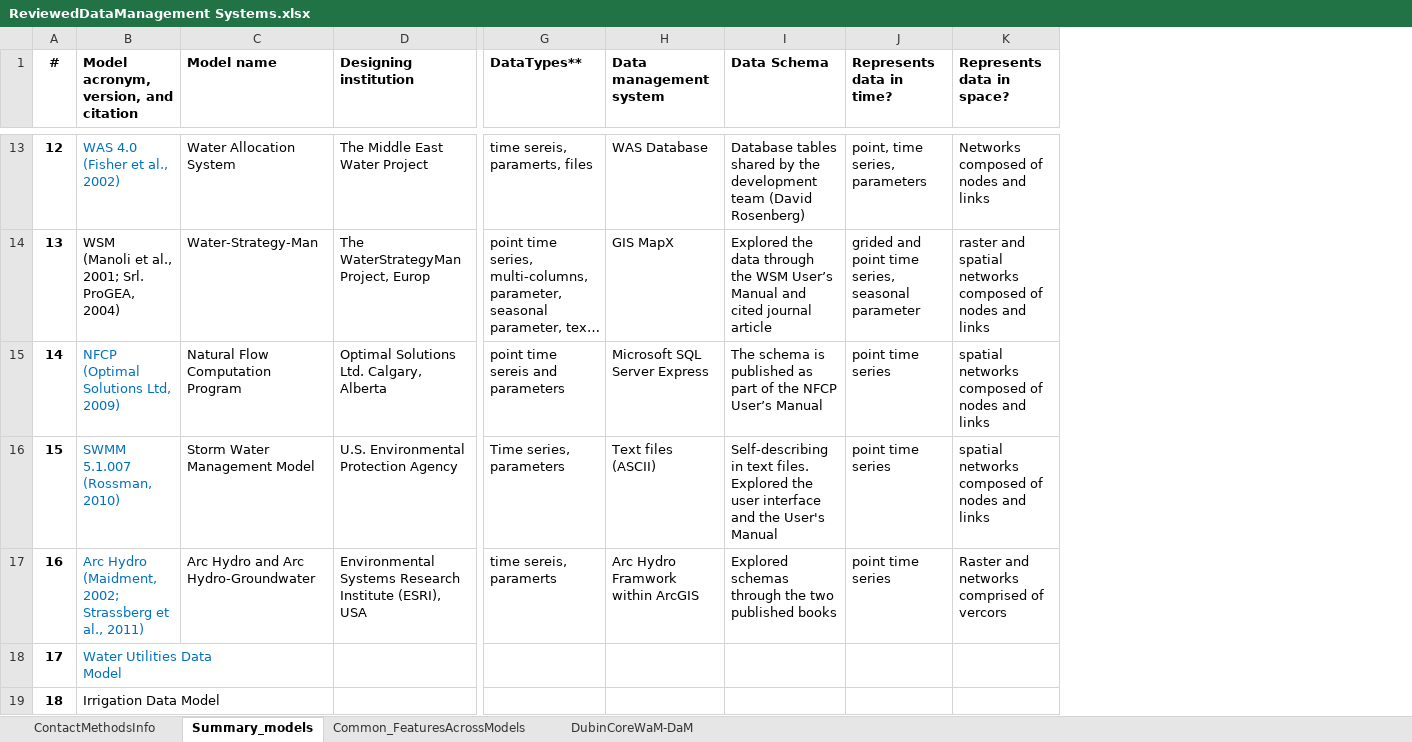
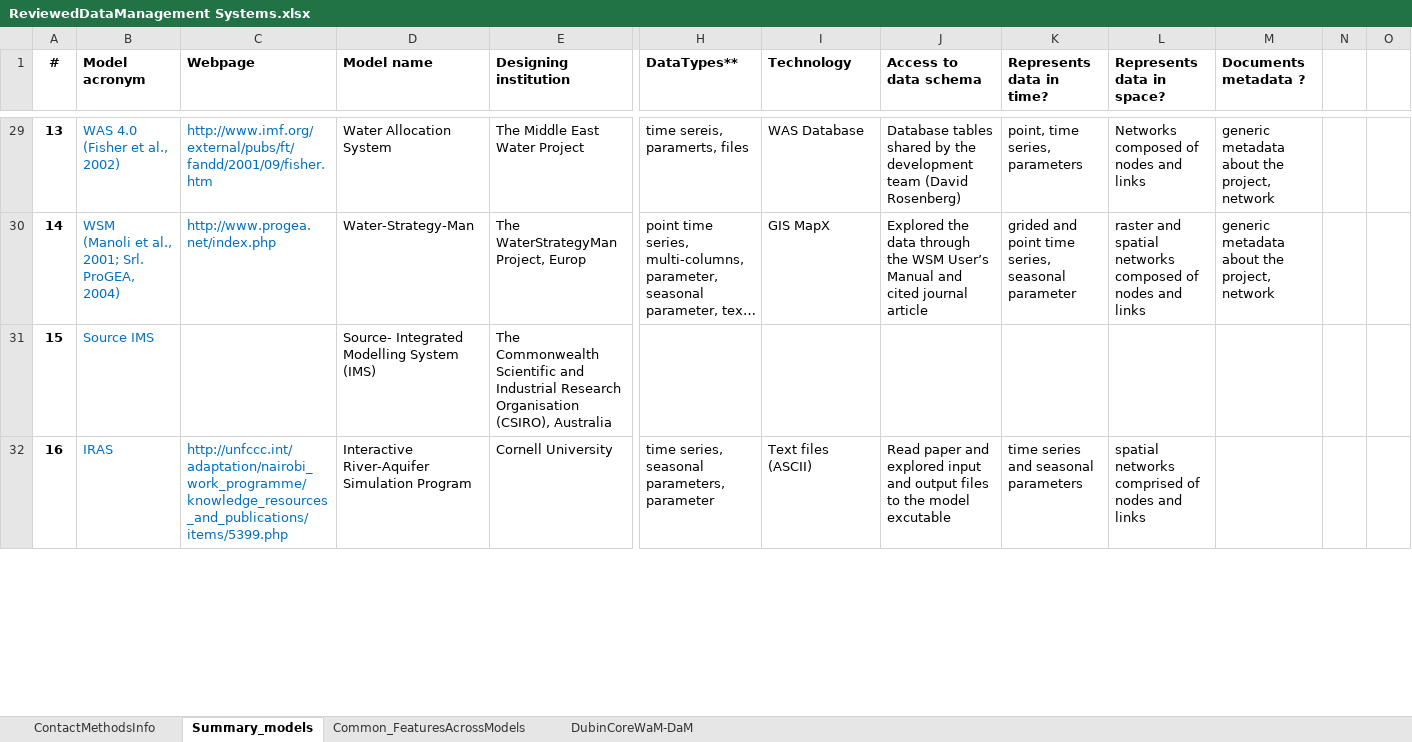
Before and after one commit to amabdallah/WaM-DaM, an Excel workbook: 01Documentation/01Design/ReviewedDataManagement Systems.xlsx, sheet Summary_models, drawn as a sheet; only a part is shown, gaps mark what is left out; long unchanged cells end in …; values as stored, in another font and other column widths than the file's, no borders; removed rows and columns are numbered as before the commit, all else as after; rows hold the shown columns only; ↵ is a line break in a cell; the diff covers the shown part only; the diff names each change by its address in the sheet, - before the commit and + after, or states it on an @@ line.

Commit message:
upload

```diff
--- a/01Documentation/01Design/ReviewedDataManagement Systems.xlsx (sheet Summary_models)
+++ b/01Documentation/01Design/ReviewedDataManagement Systems.xlsx (sheet Summary_models)
+column C (Webpage), rows 29-30: http://www.imf.org/external/pubs/ft/fandd/2001/09/fisher.htm | http://www.progea.net/index.php
+column M (Documents metadata ?), rows 29-30: generic metadata about the project, network | generic metadata about the project, network
+column N, empty
+column O, empty
-B1: Model acronym, version, and citation
+B1: Model acronym
-I1: Data management system
+I1: Technology
-J1: Data Schema
+J1: Access to data schema
@@ column A (#) renumbered between rows 23 and 34 @@
-B30 text colour: black
+B30 text colour: #0070C0
-row 15: 14 | NFCP (Optimal Solutions Ltd, 2009) | Natural Flow Computation Program | Optimal Solutions Ltd. Calgary, Alberta | point time sereis and parameters | Microsoft SQL Server Express | The schema is published as part of the NFCP User’s Manual | point time series | spatial networks composed of nodes and links
@@ row 16 moved to row 22: 6 @@
@@ row 17 moved to row 7: 5 @@
-row 18: 17 | Water Utilities Data ↵ Model
-row 19: 18 | Irrigation Data Model
+row 31: 15 | Source IMS |  | Source- Integrated Modelling System (IMS) | The Commonwealth Scientific and Industrial Research Organisation (CSIRO), Australia
@@ row 23 moved to row 32: 16 @@
```
Also changed, not shown: 14 added rows, 10 removed rows, 3 moved rows, 2 edited cells and cell formats elsewhere in this sheet, sheet Common_FeaturesAcrossModels, sheet ContactMethodsInfo.
